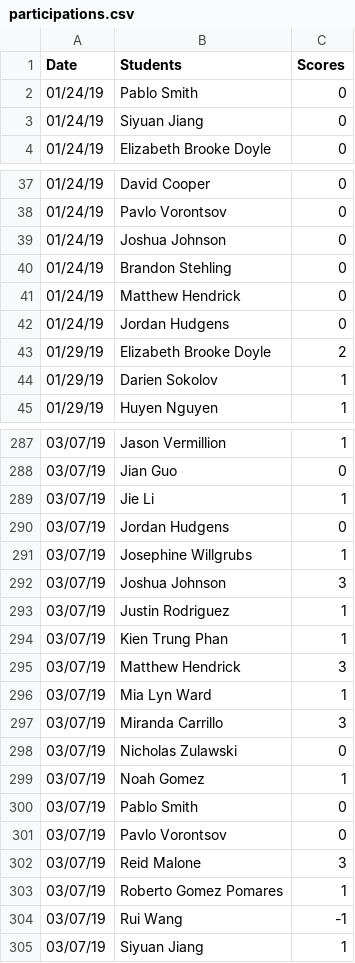
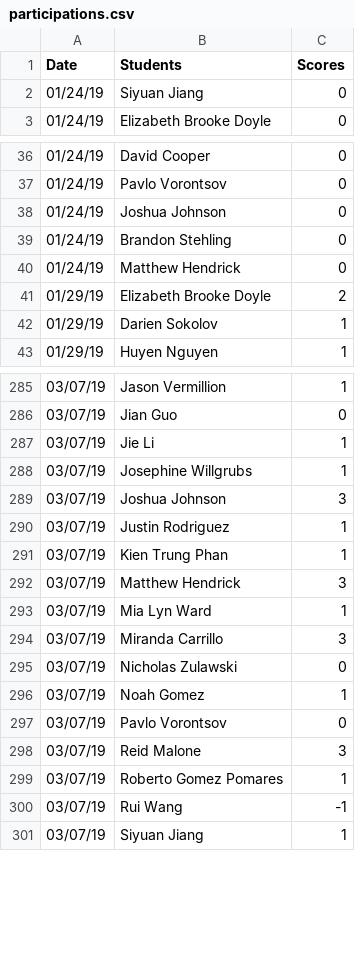
Before and after one commit to iDataVisualizationLab/CS5331_Spring2019, a CSV file: testJS/data/participations.csv, drawn as a sheet; only a part is shown, gaps mark what is left out; the diff names each change by its address in the sheet, - before the commit and + after, or states it on an @@ line.

```diff
--- a/testJS/data/participations.csv
+++ b/testJS/data/participations.csv
-row 2: 01/24/19 | Pablo Smith | 0
-row 42: 01/24/19 | Jordan Hudgens | 0
-row 290: 03/07/19 | Jordan Hudgens | 0
-row 300: 03/07/19 | Pablo Smith | 0
```
Also changed, not shown: P2/P2Group1.csv, 2 other files.
